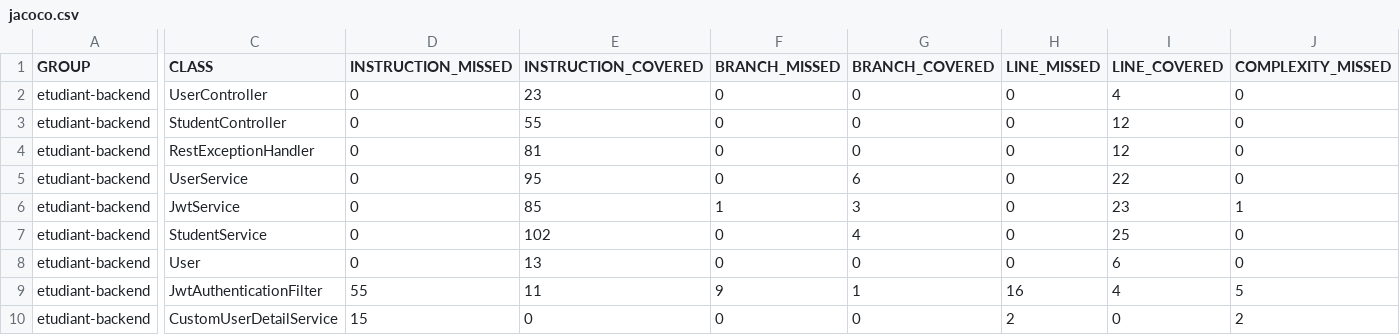
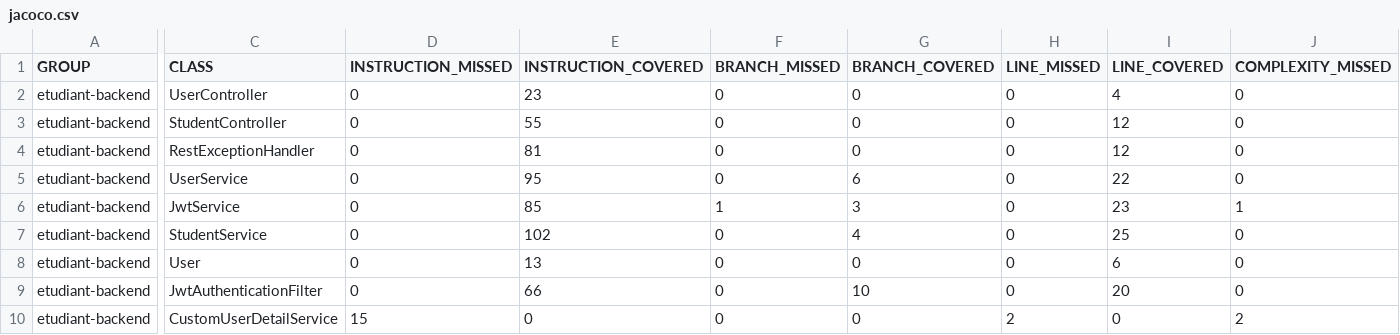
Before and after one commit to YONG1113/devops-projet-2-test-report, a CSV file: back-end-test/jacoco/jacoco.csv, drawn as a sheet; only a part is shown, gaps mark what is left out; the diff covers the shown part only; the diff names each change by its address in the sheet, - before the commit and + after, or states it on an @@ line.

Commit message:
test(amelioration): complet test

```diff
--- a/back-end-test/jacoco/jacoco.csv
+++ b/back-end-test/jacoco/jacoco.csv
-D9 (INSTRUCTION_MISSED): 55
+D9 (INSTRUCTION_MISSED): 0
-E9 (INSTRUCTION_COVERED): 11
+E9 (INSTRUCTION_COVERED): 66
-F9 (BRANCH_MISSED): 9
+F9 (BRANCH_MISSED): 0
-G9 (BRANCH_COVERED): 1
+G9 (BRANCH_COVERED): 10
-H9 (LINE_MISSED): 16
+H9 (LINE_MISSED): 0
-I9 (LINE_COVERED): 4
+I9 (LINE_COVERED): 20
-J9 (COMPLEXITY_MISSED): 5
+J9 (COMPLEXITY_MISSED): 0
```
Also changed, not shown: 1 edited cell elsewhere in this file, 8 other files.
